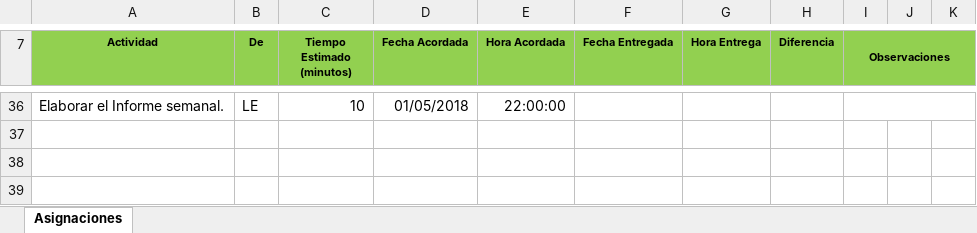
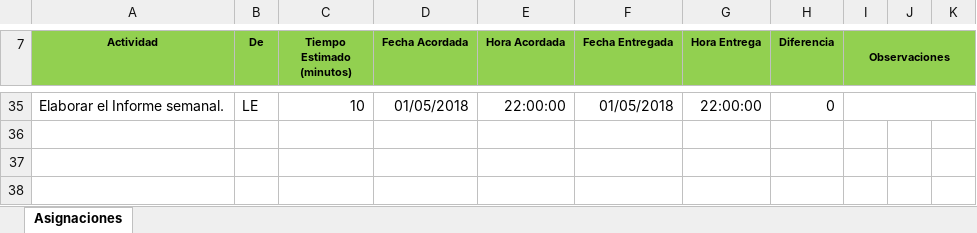
Before and after one commit to SantiagoGaleano/METFOR, an Excel workbook: Ciclo II/Especificacion de diseño/PD-Control-de-asignaciones.xlsx, sheet Asignaciones, drawn as a sheet; only a part is shown, gaps mark what is left out; values as stored, in another font and other column widths than the file's, no borders; charts and pictures not drawn; addresses are those after the commit; the diff covers the shown part only; the diff names each change by its address in the sheet, - before the commit and + after, or states it on an @@ line.

```diff
--- a/Ciclo II/Especificacion de diseño/PD-Control-de-asignaciones.xlsx (sheet Asignaciones)
+++ b/Ciclo II/Especificacion de diseño/PD-Control-de-asignaciones.xlsx (sheet Asignaciones)
-F35 (Fecha Entregada): (empty)
+F35 (Fecha Entregada): 01/05/2018
-G35 (Hora Entrega): (empty)
+G35 (Hora Entrega): 22:00:00
-H35 (Diferencia): (empty)
+H35 (Diferencia): 0
```
Also changed, not shown: 1 added row, 1 removed row, 112 edited cells and cell formats elsewhere in this sheet, formulas that keep their value, hidden cells, 9 other files.
